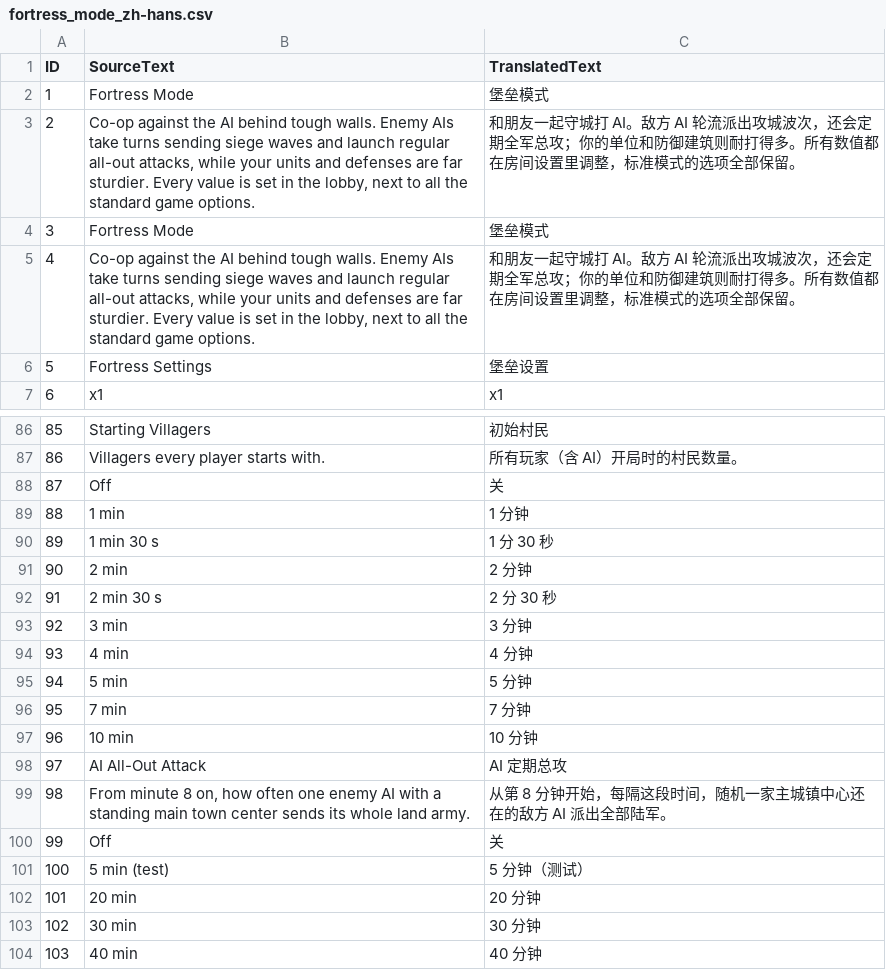
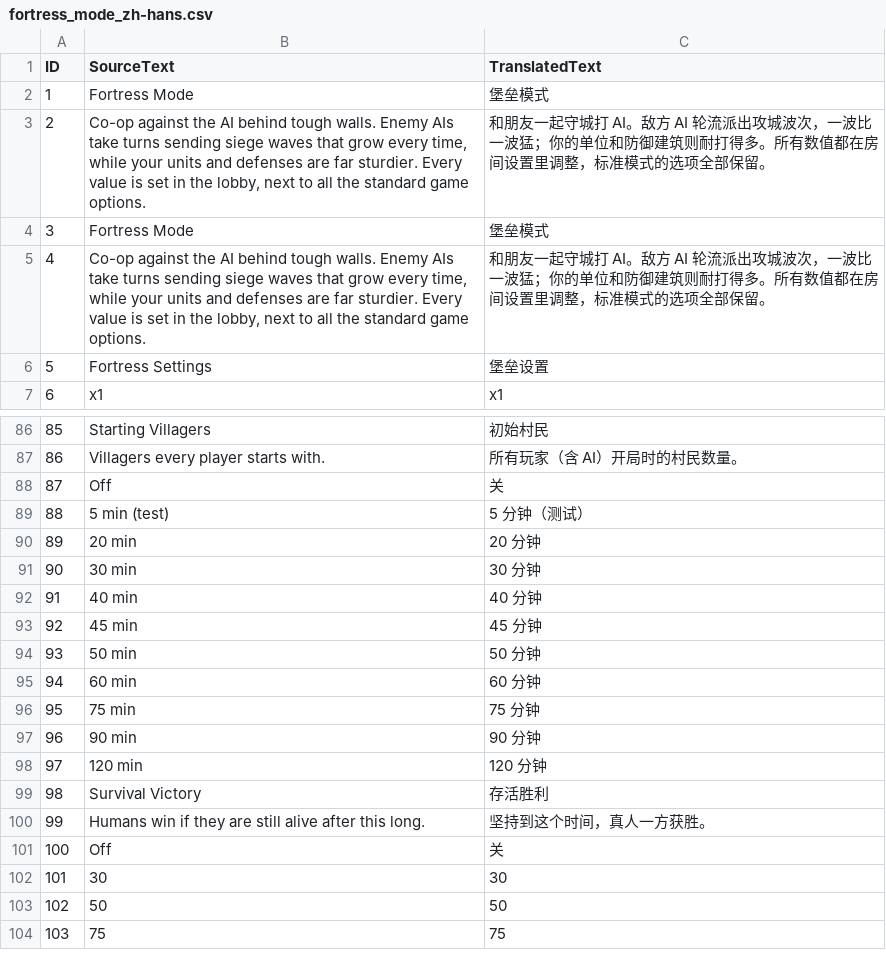
Before and after one commit to Huweicai/aoe4-fortress-mode, a CSV file: fortress_mode/assets/locdb/fortress_mode_zh-hans.csv, drawn as a sheet; only a part is shown, gaps mark what is left out; the shorter side is filled out with more unchanged rows; removed rows and columns are numbered as before the commit, all else as after; the diff names each change by its address in the sheet, - before the commit and + after, or states it on an @@ line.

Commit message:
Remove the periodic all-out attack
It did not hold up in play. The scout check keeps its own 0.5 s rule,
and the cover card now shows elite waves instead.

```diff
--- a/fortress_mode/assets/locdb/fortress_mode_zh-hans.csv
+++ b/fortress_mode/assets/locdb/fortress_mode_zh-hans.csv
-B3 (SourceText): …siege waves and launch regular all-out attacks, while your…
+B3 (SourceText): …siege waves that grow every time, while your…
-C3 (TranslatedText): …城波次，还会定期全军总攻；你的单…
+C3 (TranslatedText): …城波次，一波比一波猛；你的单…
-B5 (SourceText): …siege waves and launch regular all-out attacks, while your…
+B5 (SourceText): …siege waves that grow every time, while your…
-C5 (TranslatedText): …城波次，还会定期全军总攻；你的单…
+C5 (TranslatedText): …城波次，一波比一波猛；你的单…
-row 89: 88 | 1 min | 1 分钟
-row 90: 89 | 1 min 30 s | 1 分 30 秒
-row 91: 90 | 2 min | 2 分钟
-row 92: 91 | 2 min 30 s | 2 分 30 秒
-row 93: 92 | 3 min | 3 分钟
-row 94: 93 | 4 min | 4 分钟
-row 95: 94 | 5 min | 5 分钟
-row 96: 95 | 7 min | 7 分钟
-row 97: 96 | 10 min | 10 分钟
-row 98: 97 | AI All-Out Attack | AI 定期总攻
-row 99: 98 | From minute 8 on, how often one enemy AI with a standing main town center sends its whole land army. | 从第 8 分钟开始，每隔这段时间，随机一家主城镇中心还在的敌方 AI 派出全部陆军。
-row 100: 99 | Off | 关
@@ column A (ID) renumbered from row 89 down @@
```
Also changed, not shown: fortress_mode/assets/locdb/fortress_mode_en.csv, 6 other files.
